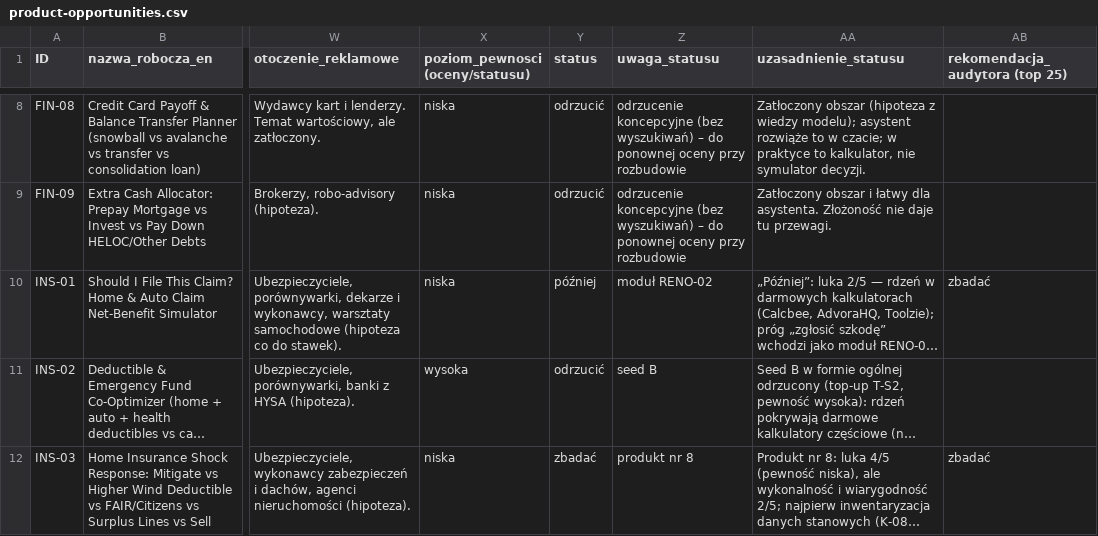
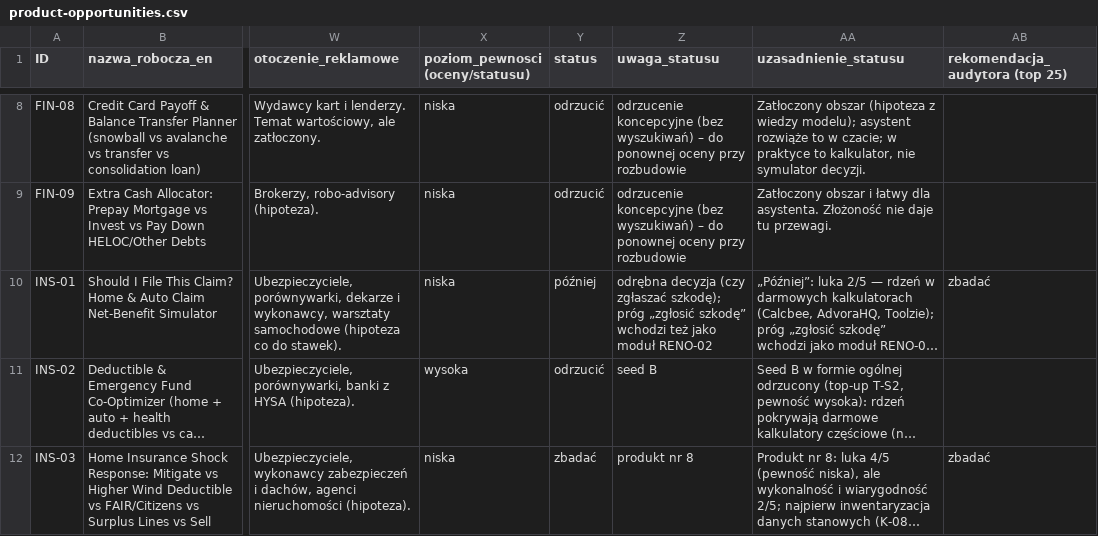
Before and after one commit to serafinkodano/trackal, a CSV file: research/product-opportunities.csv, drawn as a sheet; only a part is shown, gaps mark what is left out; long unchanged cells end in …; the diff covers the shown part only; the diff names each change by its address in the sheet, - before the commit and + after, or states it on an @@ line.

```diff
--- a/research/product-opportunities.csv
+++ b/research/product-opportunities.csv
-Z10 (uwaga_statusu): moduł RENO-02
+Z10 (uwaga_statusu): odrębna decyzja (czy zgłaszać szkodę); próg „zgłosić szkodę” wchodzi też jako moduł RENO-02
```
Also changed, not shown: 2 edited cells elsewhere in this file, 5 other files.
